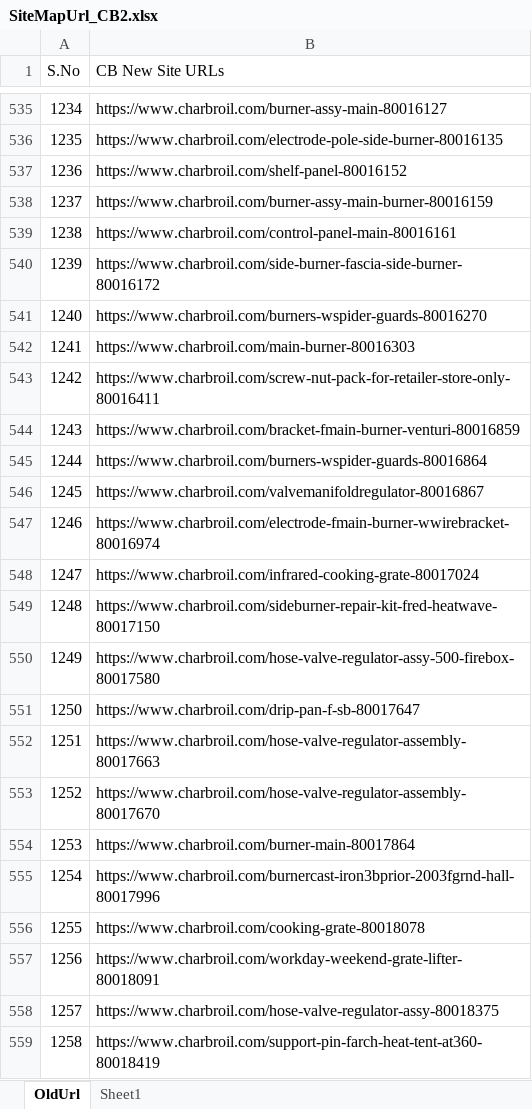
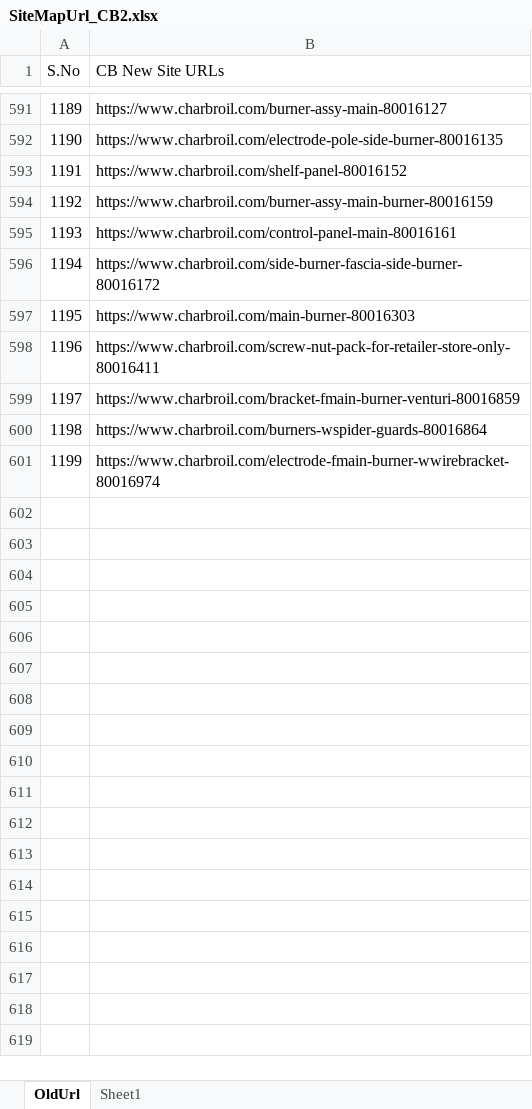
Before and after one commit to Rmidathala/BrokenLinks, an Excel workbook: BrokenLinkValidator/Datatables/SiteMapUrl_CB2.xlsx, sheet OldUrl, drawn as a sheet; only a part is shown, gaps mark what is left out; values as stored, in another font and other column widths than the file's, no cell formats; removed rows and columns are numbered as before the commit, all else as after; the diff covers the shown part only; the diff names each change by its address in the sheet, - before the commit and + after, or states it on an @@ line.

Commit message:
Updated the new site link in data tabales

```diff
--- a/BrokenLinkValidator/Datatables/SiteMapUrl_CB2.xlsx (sheet OldUrl)
+++ b/BrokenLinkValidator/Datatables/SiteMapUrl_CB2.xlsx (sheet OldUrl)
@@ column A (S.No) renumbered between rows 80 and 601 @@
-row 541: 1240 | https://www.charbroil.com/burners-wspider-guards-80016270
-row 546: 1245 | https://www.charbroil.com/valvemanifoldregulator-80016867
-row 548: 1247 | https://www.charbroil.com/infrared-cooking-grate-80017024
-row 549: 1248 | https://www.charbroil.com/sideburner-repair-kit-fred-heatwave-80017150
-row 550: 1249 | https://www.charbroil.com/hose-valve-regulator-assy-500-firebox-80017580
-row 551: 1250 | https://www.charbroil.com/drip-pan-f-sb-80017647
-row 552: 1251 | https://www.charbroil.com/hose-valve-regulator-assembly-80017663
-row 553: 1252 | https://www.charbroil.com/hose-valve-regulator-assembly-80017670
-row 554: 1253 | https://www.charbroil.com/burner-main-80017864
-row 555: 1254 | https://www.charbroil.com/burnercast-iron3bprior-2003fgrnd-hall-80017996
-row 556: 1255 | https://www.charbroil.com/cooking-grate-80018078
-row 557: 1256 | https://www.charbroil.com/workday-weekend-grate-lifter-80018091
-row 558: 1257 | https://www.charbroil.com/hose-valve-regulator-assy-80018375
-row 559: 1258 | https://www.charbroil.com/support-pin-farch-heat-tent-at360-80018419
```
Also changed, not shown: 78 added rows, 164 removed rows and 1 edited cell elsewhere in this sheet, cell formats, BrokenLinkValidator/Datatables/SiteMapUrl_CB10.xlsx, BrokenLinkValidator/Datatables/SiteMapUrl_CB4.xlsx, 8 other files.
